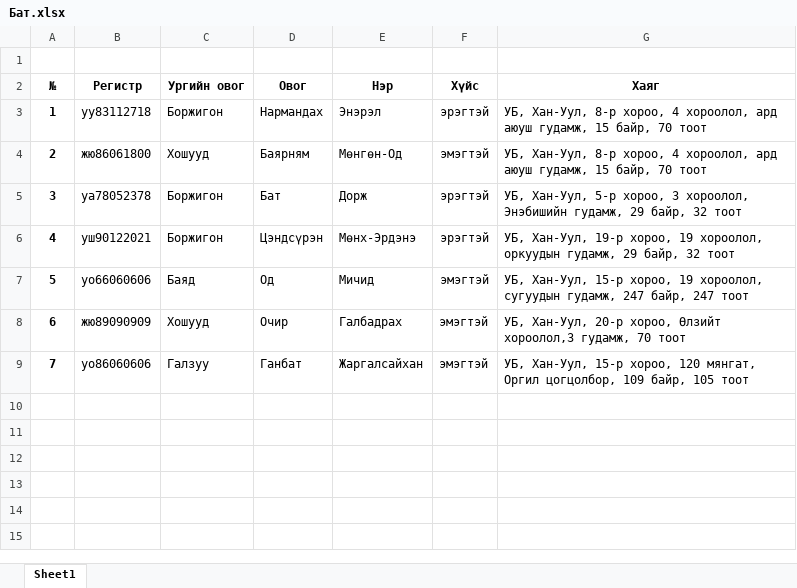
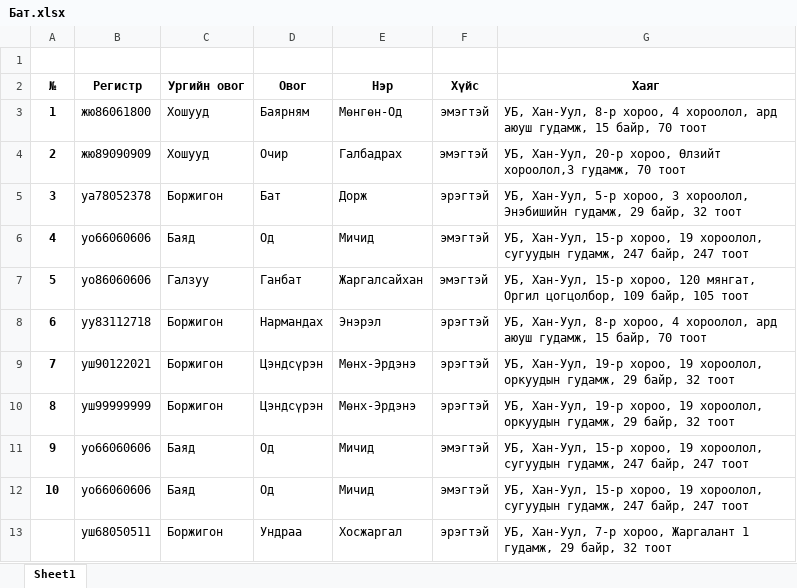
Before and after one commit to Sod-Sherman/elec20, an Excel workbook: input/Бат.xlsx, sheet Sheet1, drawn as a sheet; values as stored, in another font and other column widths than the file's, no borders; addresses are those after the commit; the diff names each change by its address in the sheet, - before the commit and + after, or states it on an @@ line.

```diff
--- a/input/Бат.xlsx (sheet Sheet1)
+++ b/input/Бат.xlsx (sheet Sheet1)
@@ row 4 moved to row 3: 1 @@
@@ row 8 moved to row 4: 2 @@
+row 6: 4 | уо66060606 | Баяд | Од | Мичид | эмэгтэй | УБ, Хан-Уул, 15-р хороо, 19 хороолол, сугуудын гудамж, 247 байр, 247 тоот
@@ row 9 moved to row 7: 5 @@
@@ column A (№) renumbered between rows 8 and 11 @@
+row 10: 8 | уш99999999 | Боржигон | Цэндсүрэн | Мөнх-Эрдэнэ | эрэгтэй | УБ, Хан-Уул, 19-р хороо, 19 хороолол, оркуудын гудамж, 29 байр, 32 тоот
+row 12: 10 | уо66060606 | Баяд | Од | Мичид | эмэгтэй | УБ, Хан-Уул, 15-р хороо, 19 хороолол, сугуудын гудамж, 247 байр, 247 тоот
+row 13:  | уш68050511 | Боржигон | Ундраа | Хосжаргал | эрэгтэй | УБ, Хан-Уул, 7-р хороо, Жаргалант 1 гудамж, 29 байр, 32 тоот
```
Also changed, not shown: input/Дорж_АН.xlsx, output.xlsx, 21 other files.
